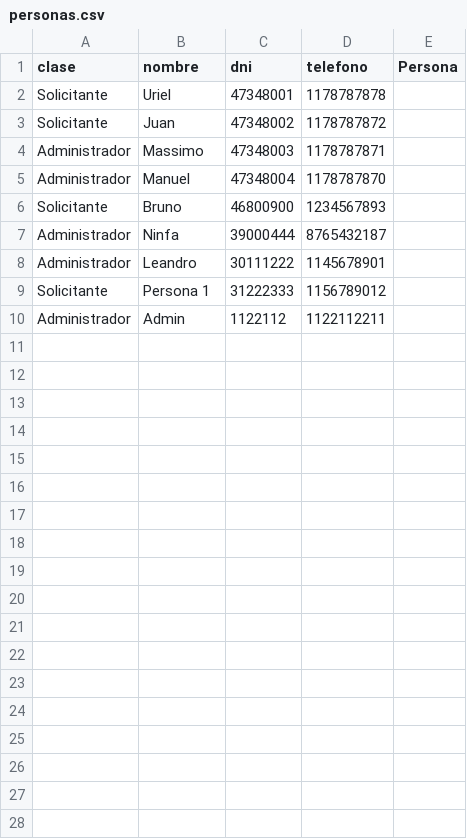
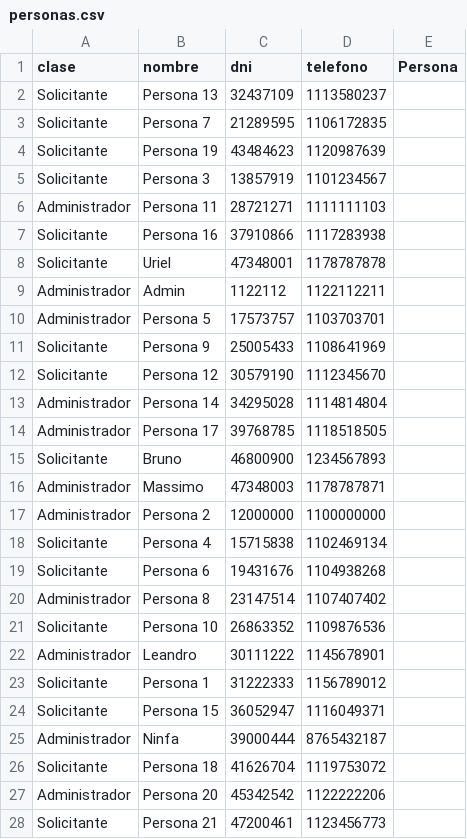
Before and after one commit to udigestani/Trabajo-Pr-ctico-Optimizaci-n-de-Flota-Log-stica-Urbana, a CSV file: archivos persistencia/personas.csv, drawn as a sheet; only a part is shown; the diff names each change by its address in the sheet, - before the commit and + after, or states it on an @@ line.

```diff
--- a/archivos persistencia/personas.csv
+++ b/archivos persistencia/personas.csv
+row 2: Solicitante | Persona 13 | 32437109 | 1113580237
+row 3: Solicitante | Persona 7 | 21289595 | 1106172835
+row 4: Solicitante | Persona 19 | 43484623 | 1120987639
+row 5: Solicitante | Persona 3 | 13857919 | 1101234567
+row 6: Administrador | Persona 11 | 28721271 | 1111111103
+row 7: Solicitante | Persona 16 | 37910866 | 1117283938
@@ row 3 moved to row 29: Solicitante @@
@@ row 10 moved to row 9: Administrador @@
+row 10: Administrador | Persona 5 | 17573757 | 1103703701
+row 11: Solicitante | Persona 9 | 25005433 | 1108641969
+row 12: Solicitante | Persona 12 | 30579190 | 1112345670
+row 13: Administrador | Persona 14 | 34295028 | 1114814804
+row 14: Administrador | Persona 17 | 39768785 | 1118518505
@@ row 6 moved to row 15: Solicitante @@
@@ row 5 moved to row 30: Administrador @@
+row 17: Administrador | Persona 2 | 12000000 | 1100000000
+row 18: Solicitante | Persona 4 | 15715838 | 1102469134
+row 19: Solicitante | Persona 6 | 19431676 | 1104938268
+row 20: Administrador | Persona 8 | 23147514 | 1107407402
+row 21: Solicitante | Persona 10 | 26863352 | 1109876536
+row 24: Solicitante | Persona 15 | 36052947 | 1116049371
@@ row 7 moved to row 25: Administrador @@
+row 26: Solicitante | Persona 18 | 41626704 | 1119753072
+row 27: Administrador | Persona 20 | 45342542 | 1122222206
+row 28: Solicitante | Persona 21 | 47200461 | 1123456773
```
Also changed, not shown: 5 other files.
